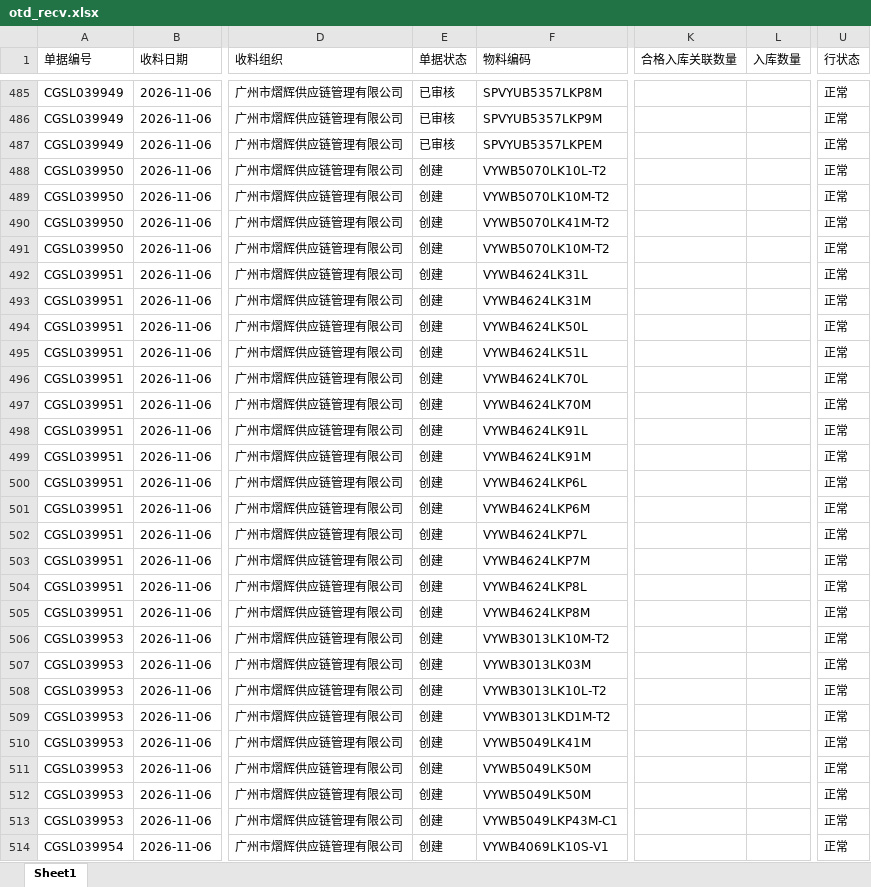
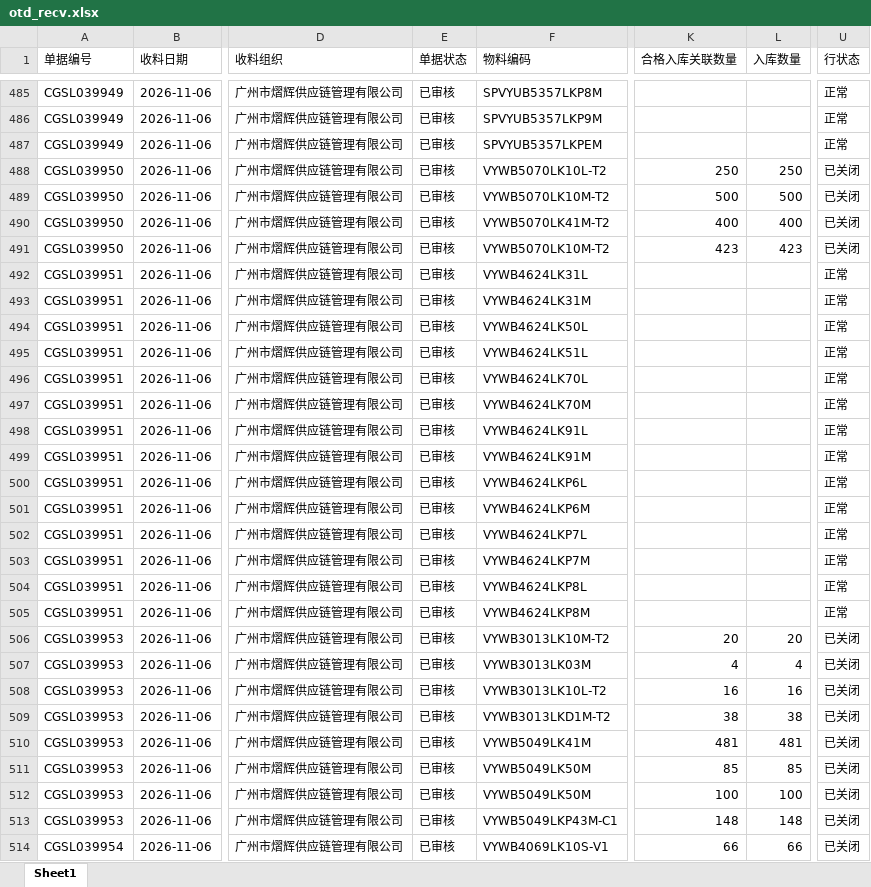
Before and after one commit to yikeqingsongguo/HY.supply-chain-management, an Excel workbook: src/otd_recv.xlsx, sheet Sheet1, drawn as a sheet; only a part is shown, gaps mark what is left out; values as stored, in another font and other column widths than the file's, no borders; the diff covers the shown part only; the diff names each change by its address in the sheet, - before the commit and + after, or states it on an @@ line.

```diff
--- a/src/otd_recv.xlsx (sheet Sheet1)
+++ b/src/otd_recv.xlsx (sheet Sheet1)
-E488:E514 (单据状态): 创建
+E488:E514 (单据状态): 已审核
-K488 (合格入库关联数量): (empty)
+K488 (合格入库关联数量): 250
-L488 (入库数量): (empty)
+L488 (入库数量): 250
-U488:U491 (行状态): 正常
+U488:U491 (行状态): 已关闭
-K489 (合格入库关联数量): (empty)
+K489 (合格入库关联数量): 500
-L489 (入库数量): (empty)
+L489 (入库数量): 500
-K490 (合格入库关联数量): (empty)
+K490 (合格入库关联数量): 400
-L490 (入库数量): (empty)
+L490 (入库数量): 400
-K491 (合格入库关联数量): (empty)
+K491 (合格入库关联数量): 423
-L491 (入库数量): (empty)
+L491 (入库数量): 423
-K506 (合格入库关联数量): (empty)
+K506 (合格入库关联数量): 20
-L506 (入库数量): (empty)
+L506 (入库数量): 20
-U506:U514 (行状态): 正常
+U506:U514 (行状态): 已关闭
-K507 (合格入库关联数量): (empty)
+K507 (合格入库关联数量): 4
-L507 (入库数量): (empty)
+L507 (入库数量): 4
-K508 (合格入库关联数量): (empty)
+K508 (合格入库关联数量): 16
-L508 (入库数量): (empty)
+L508 (入库数量): 16
-K509 (合格入库关联数量): (empty)
+K509 (合格入库关联数量): 38
-L509 (入库数量): (empty)
+L509 (入库数量): 38
-K510 (合格入库关联数量): (empty)
+K510 (合格入库关联数量): 481
-L510 (入库数量): (empty)
+L510 (入库数量): 481
-K511 (合格入库关联数量): (empty)
+K511 (合格入库关联数量): 85
-L511 (入库数量): (empty)
+L511 (入库数量): 85
-K512 (合格入库关联数量): (empty)
+K512 (合格入库关联数量): 100
-L512 (入库数量): (empty)
+L512 (入库数量): 100
-K513 (合格入库关联数量): (empty)
+K513 (合格入库关联数量): 148
-L513 (入库数量): (empty)
+L513 (入库数量): 148
-K514 (合格入库关联数量): (empty)
+K514 (合格入库关联数量): 66
-L514 (入库数量): (empty)
+L514 (入库数量): 66
```
Also changed, not shown: 20 added rows, 5 removed rows and 142 edited cells elsewhere in this sheet, src/otd_apply.xlsx, src/采购订单.xlsx, 1 other file.
